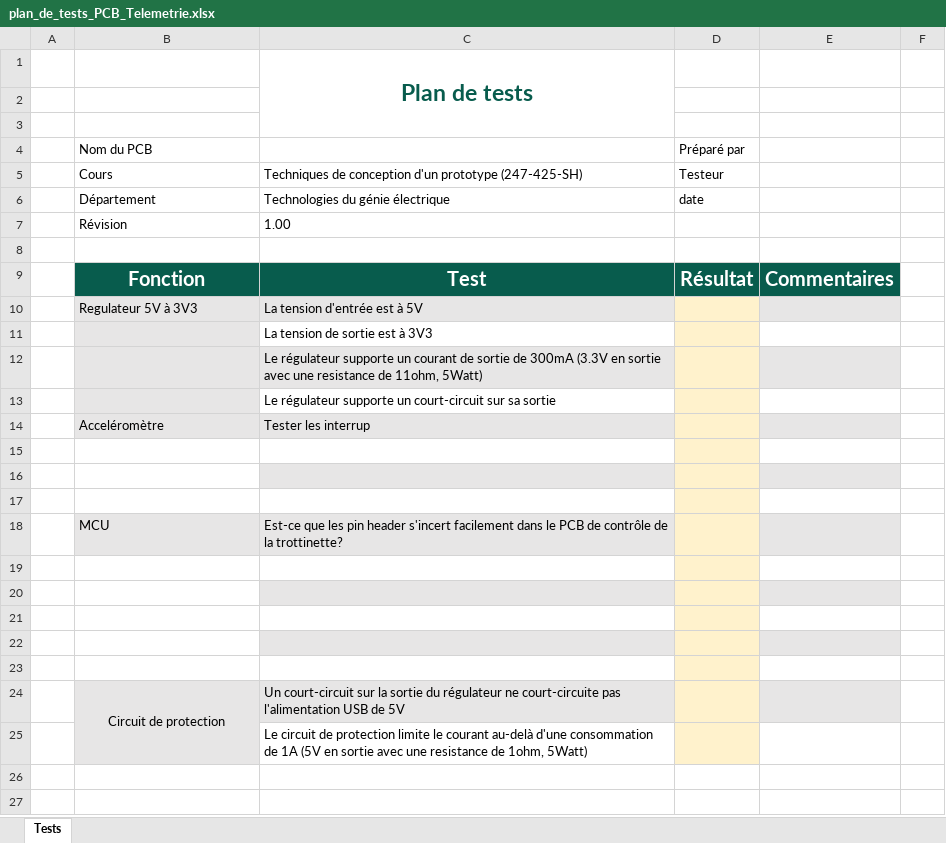
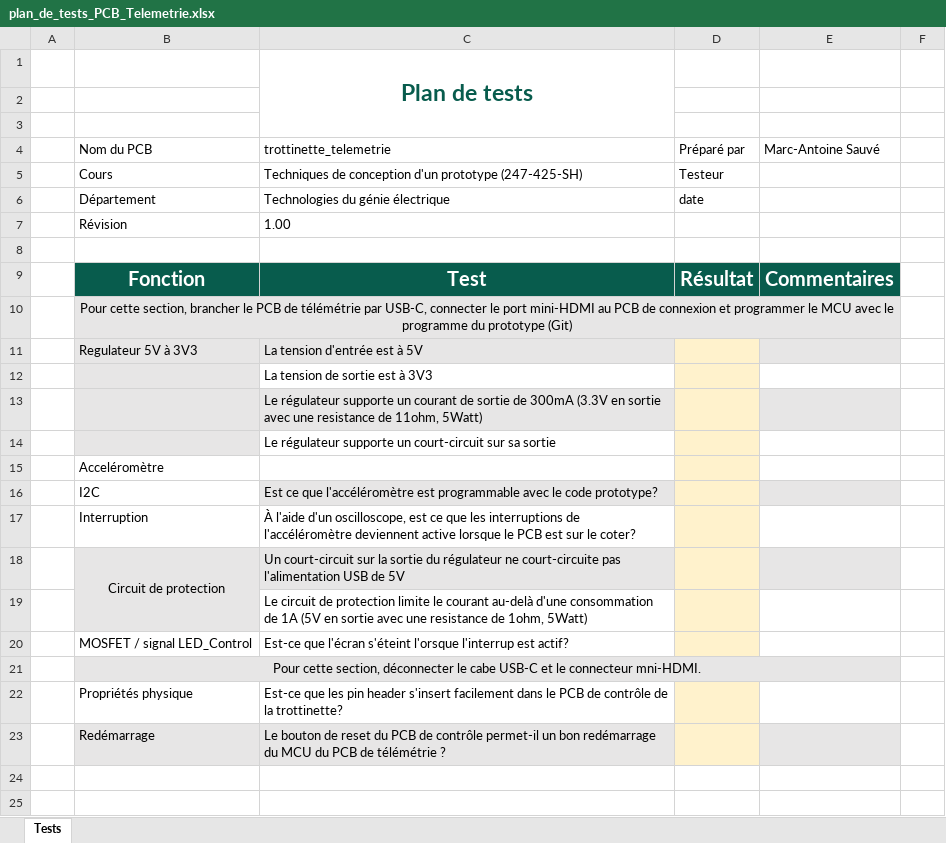
Before and after one commit to MASelectronique/Trotinette_Git, an Excel workbook: Documentation/PCB/Plan_de_test/plan_de_tests_PCB_Telemetrie.xlsx, sheet Tests, drawn as a sheet; only a part is shown; values as stored, in another font and other column widths than the file's, no borders; charts and pictures and conditional formats and table styles not drawn; removed rows and columns are numbered as before the commit, all else as after; the diff names each change by its address in the sheet, - before the commit and + after, or states it on an @@ line.

```diff
--- a/Documentation/PCB/Plan_de_test/plan_de_tests_PCB_Telemetrie.xlsx (sheet Tests)
+++ b/Documentation/PCB/Plan_de_test/plan_de_tests_PCB_Telemetrie.xlsx (sheet Tests)
-C4: (empty)
+C4: trottinette_telemetrie
-E4: (empty)
+E4: Marc-Antoine Sauvé
+row 10:  | Pour cette section, brancher le PCB de télémétrie par USB-C, connecter le port mini-HDMI au PCB de connexion et programmer le MCU avec le programme du prototype (Git)
-row 14:  | Acceléromètre | Tester les interrup
-B15 (Nom du PCB): (empty)
+B15 (Nom du PCB): Acceléromètre
-row 16: (empty)
+row 16:  | I2C | Est ce que l'accéléromètre est programmable avec le code prototype?
-row 17: (empty)
+row 17:  | Interruption | À l'aide d'un oscilloscope, est ce que les interruptions de l'accéléromètre deviennent active lorsque le PCB est sur le coter?
-row 18:  | MCU | Est-ce que les pin header s'incert facilement dans le PCB de contrôle de la trottinette?
-row 19: (empty)
-row 20: (empty)
-row 21: (empty)
-row 22: (empty)
-row 23: (empty)
+row 20:  | MOSFET / signal LED_Control | Est-ce que l'écran s'éteint l'orsque l'interrup est actif?
+row 21:  | Pour cette section, déconnecter le cabe USB-C et le connecteur mni-HDMI.
+row 22:  | Propriétés physique | Est-ce que les pin header s'insert facilement dans le PCB de contrôle de la trottinette?
+row 23:  | Redémarrage | Le bouton de reset du PCB de contrôle permet-il un bon redémarrage du MCU du PCB de télémétrie ?
```
Also changed, not shown: 10 other files.
